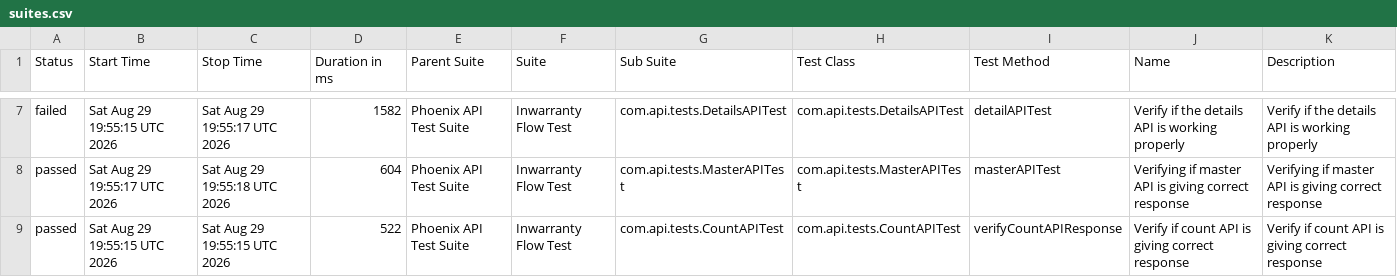
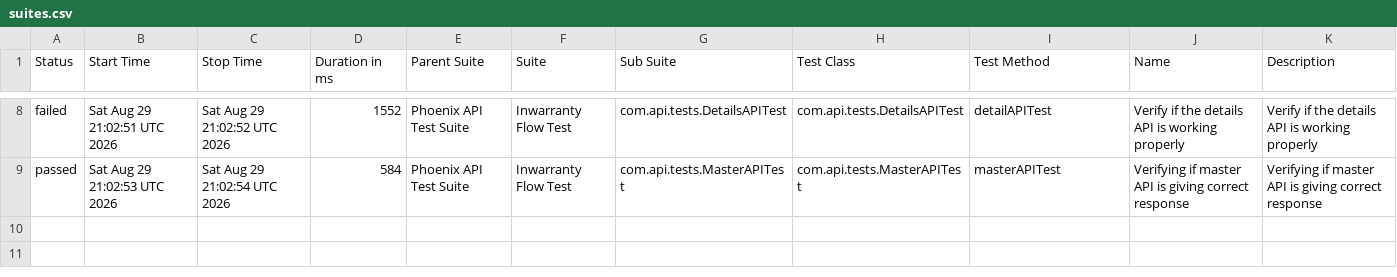
Before and after one commit to Zulminan/PhoenixTestAutomationFramework, a CSV file: data/suites.csv, drawn as a sheet; only a part is shown, gaps mark what is left out; the diff covers the shown part only.

```diff
--- a/data/suites.csv
+++ b/data/suites.csv
@@ -7,3 +8,2 @@
-"failed","Sat Aug 29 19:55:15 UTC 2026","Sat Aug 29 19:55:17 UTC 2026","1582","Phoenix API Test Suite","Inwarranty Flow Test","com.api.tests.DetailsAPITest","com.api.tests.DetailsAPITest","detailAPITest","Verify if the details API is working properly","Verify if the details API is working properly"
-"passed","Sat Aug 29 19:55:17 UTC 2026","Sat Aug 29 19:55:18 UTC 2026","604","Phoenix API Test Suite","Inwarranty Flow Test","com.api.tests.MasterAPITest","com.api.tests.MasterAPITest","masterAPITest","Verifying if master API is giving correct response","Verifying if master API is giving correct response"
-"passed","Sat Aug 29 19:55:15 UTC 2026","Sat Aug 29 19:55:15 UTC 2026","522","Phoenix API Test Suite","Inwarranty Flow Test","com.api.tests.CountAPITest","com.api.tests.CountAPITest","verifyCountAPIResponse","Verify if count API is giving correct response","Verify if count API is giving correct response"
+"failed","Sat Aug 29 21:02:51 UTC 2026","Sat Aug 29 21:02:52 UTC 2026","1552","Phoenix API Test Suite","Inwarranty Flow Test","com.api.tests.DetailsAPITest","com.api.tests.DetailsAPITest","detailAPITest","Verify if the details API is working properly","Verify if the details API is working properly"
+"passed","Sat Aug 29 21:02:53 UTC 2026","Sat Aug 29 21:02:54 UTC 2026","584","Phoenix API Test Suite","Inwarranty Flow Test","com.api.tests.MasterAPITest","com.api.tests.MasterAPITest","masterAPITest","Verifying if master API is giving correct response","Verifying if master API is giving correct response"
```
Also changed, not shown: 1 added row and 30 edited cells elsewhere in this file, data/behaviors.csv, 54 other files.
